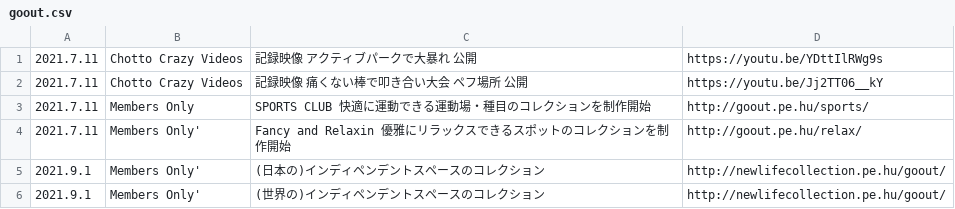
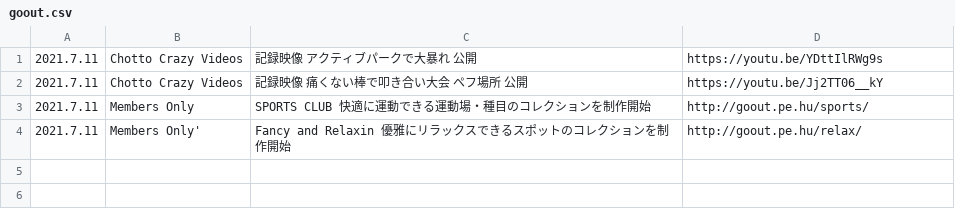
Before and after one commit to chottocrazy/index, a CSV file: update/goout.csv, drawn as a sheet.

Commit message:
Update goout.csv

```diff
--- a/update/goout.csv
+++ b/update/goout.csv
@@ -4,3 +4 @@
 2021.7.11,Members Only',Fancy and Relaxin 優雅にリラックスできるスポットのコレクションを制作開始,http://goout.pe.hu/relax/
-2021.9.1,Members Only',(日本の)インディペンデントスペースのコレクション,http://newlifecollection.pe.hu/goout/
-2021.9.1,Members Only',(世界の)インディペンデントスペースのコレクション,http://newlifecollection.pe.hu/goout/
```
